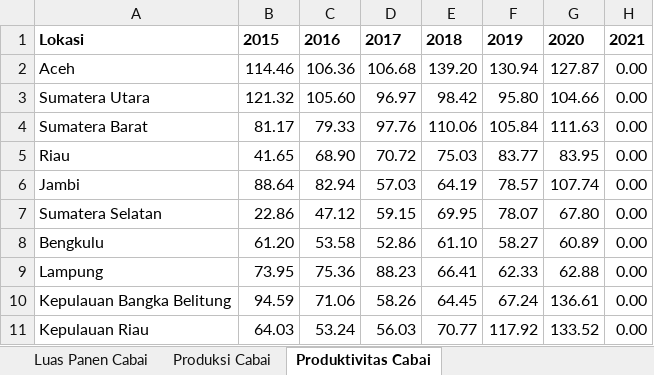
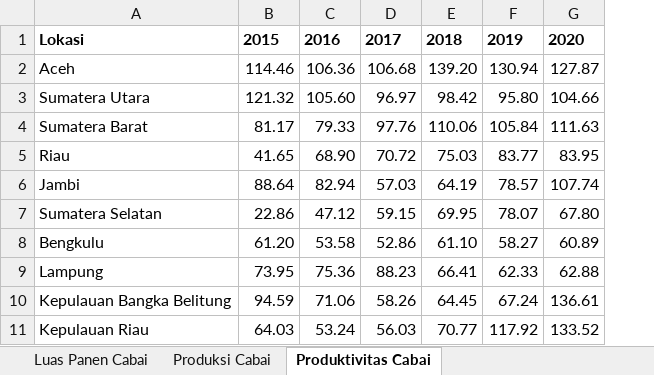
Before and after one commit to vangelic/BigProject, an Excel workbook: Cabai/Cabai.xlsx, sheet Produktivitas Cabai, drawn as a sheet; only a part is shown; values as stored, in another font and other column widths than the file's, no borders; table styles not drawn; the diff names each change by its address in the sheet, - before the commit and + after, or states it on an @@ line.

```diff
--- a/Cabai/Cabai.xlsx (sheet Produktivitas Cabai)
+++ b/Cabai/Cabai.xlsx (sheet Produktivitas Cabai)
-column H, rows 1-11: 2021 | 0.00 | 0.00 | 0.00 | 0.00 | 0.00 | 0.00 | 0.00 | 0.00 | 0.00 | 0.00
```
Also changed, not shown: sheet Produksi Cabai, sheet Luas Panen Cabai, Bawang Merah/Luas Panen Bawang Merah Provinsi 2015-2020 (BPS dan Kementan).xlsx, DATA BIG_PROJECT.xlsx, 6 other files.
